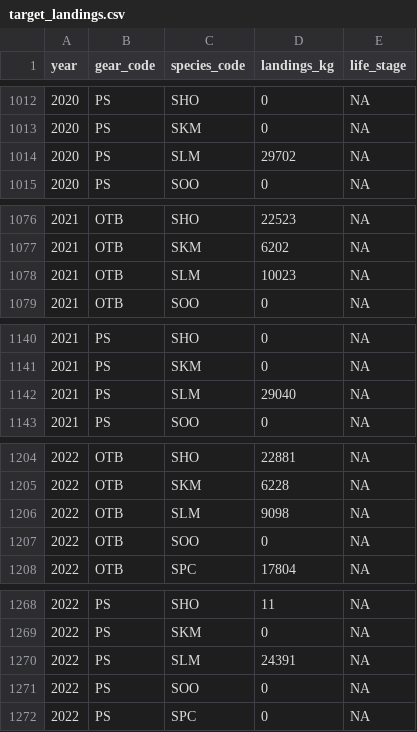
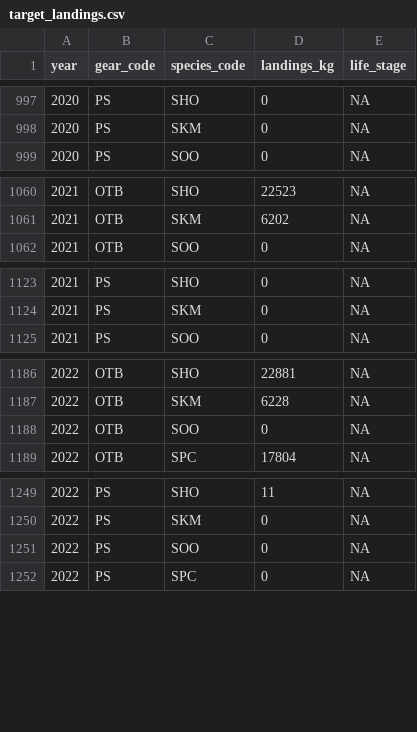
Before and after one commit to SURIMI-Project/SURIMI-POSEIDON_inputs, a CSV file: northwestern_med/target_landings.csv, drawn as a sheet; only a part is shown, gaps mark what is left out; the diff covers the shown part only.

```diff
--- a/northwestern_med/target_landings.csv
+++ b/northwestern_med/target_landings.csv
@@ -1013,3 +998,2 @@ year,gear_code,species_code,landings_kg,life_stage
 2020,PS,SKM,0,NA
-2020,PS,SLM,29702,NA
 2020,PS,SOO,0,NA
@@ -1077,3 +1061,2 @@ year,gear_code,species_code,landings_kg,life_stage
 2021,OTB,SKM,6202,NA
-2021,OTB,SLM,10023,NA
 2021,OTB,SOO,0,NA
@@ -1141,3 +1124,2 @@ year,gear_code,species_code,landings_kg,life_stage
 2021,PS,SKM,0,NA
-2021,PS,SLM,29040,NA
 2021,PS,SOO,0,NA
@@ -1205,3 +1187,2 @@ year,gear_code,species_code,landings_kg,life_stage
 2022,OTB,SKM,6228,NA
-2022,OTB,SLM,9098,NA
 2022,OTB,SOO,0,NA
@@ -1269,3 +1250,2 @@ year,gear_code,species_code,landings_kg,life_stage
 2022,PS,SKM,0,NA
-2022,PS,SLM,24391,NA
 2022,PS,SOO,0,NA
```
Also changed, not shown: 17 removed rows elsewhere in this file, northwestern_med/species.csv.
